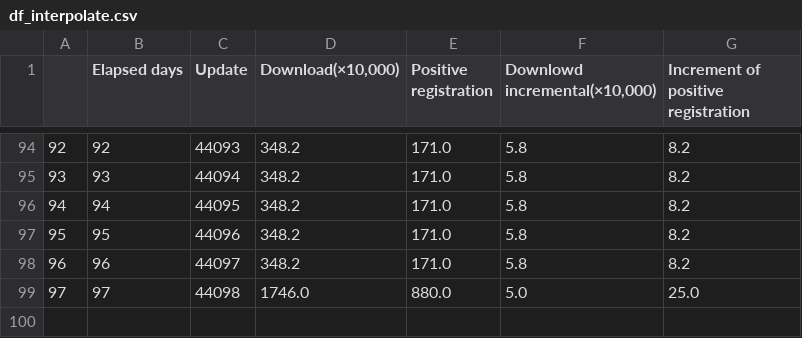
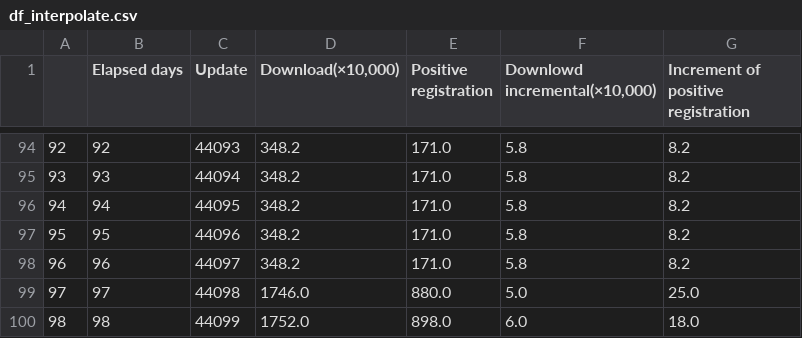
Before and after one commit to Unagi2/cocoa-getinfo, a CSV file: log_pool/df_interpolate.csv, drawn as a sheet; only a part is shown, gaps mark what is left out; the diff names each change by its address in the sheet, - before the commit and + after, or states it on an @@ line.

```diff
--- a/log_pool/df_interpolate.csv
+++ b/log_pool/df_interpolate.csv
+row 100: 98 | 98 | 44099 | 1752.0 | 898.0 | 6.0 | 18.0
```
Also changed, not shown: log_pool/cocoa_data.csv, log_pool/df.csv, 10 other files.
